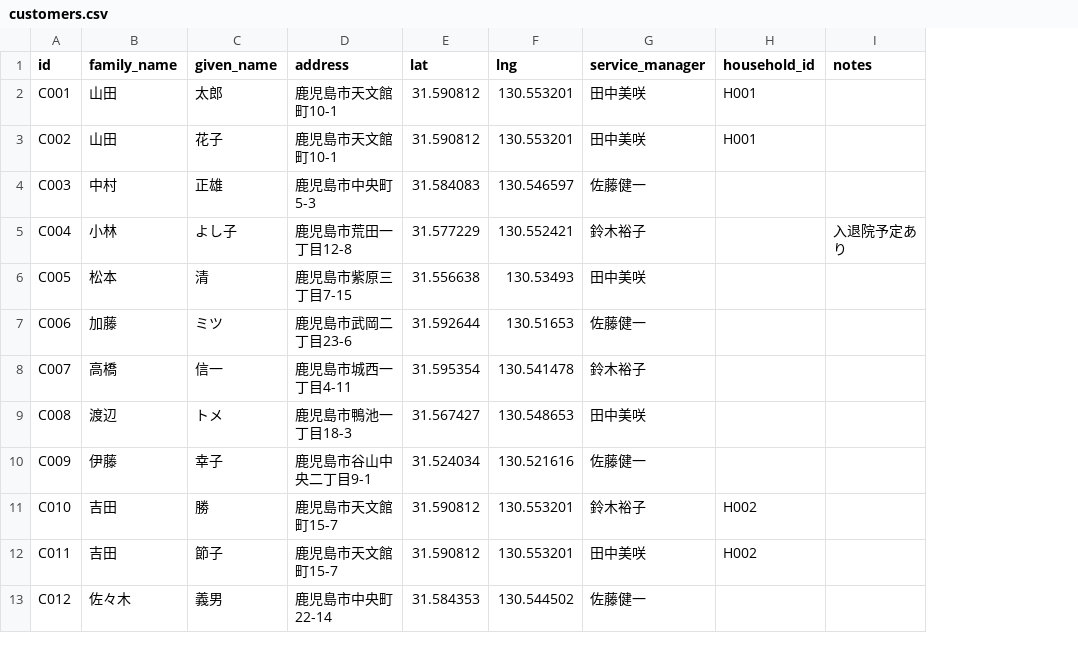
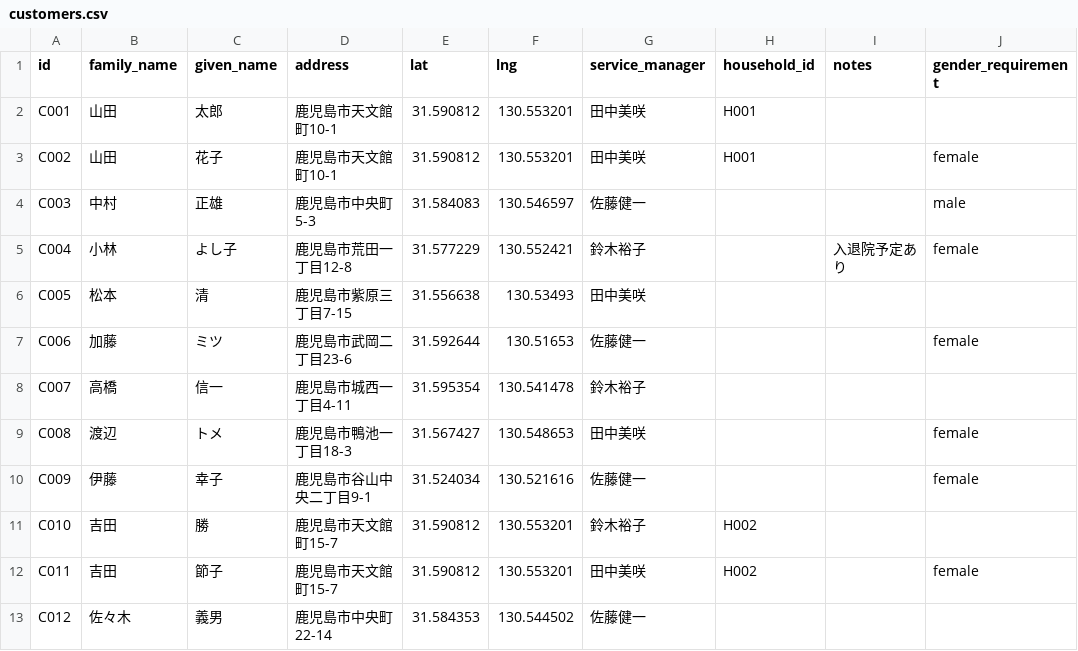
Before and after one commit to yasushihonda-acg/visitcare-shift-optimizer, a CSV file: seed/data/customers.csv, drawn as a sheet; only a part is shown; the diff names each change by its address in the sheet, - before the commit and + after, or states it on an @@ line.

```diff
--- a/seed/data/customers.csv
+++ b/seed/data/customers.csv
+column J (gender_requirement), rows 3-12: female | male | female |  | female |  | female | female |  | female
```
Also changed, not shown: seed/data/helpers.csv, 19 other files.
